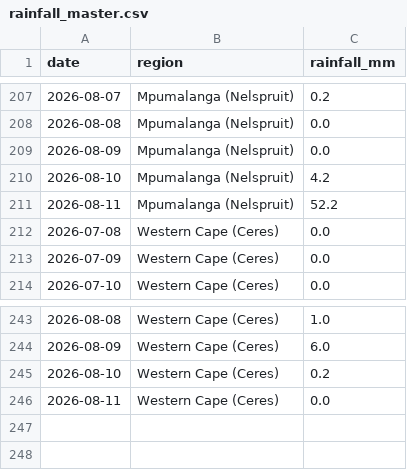
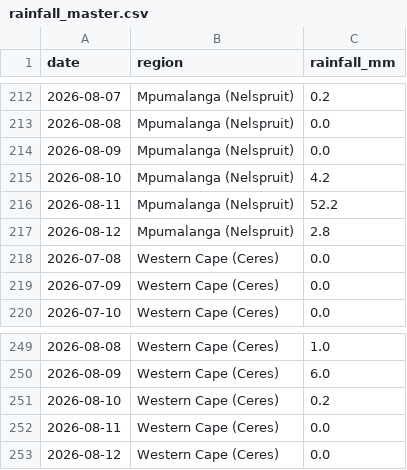
Before and after one commit to thabogabe/sa-fresh-produce-market-analysis, a CSV file: rainfall_master.csv, drawn as a sheet; only a part is shown, gaps mark what is left out; the diff covers the shown part only; the diff names each change by its address in the sheet, - before the commit and + after, or states it on an @@ line.

```diff
--- a/rainfall_master.csv
+++ b/rainfall_master.csv
+row 217: 2026-08-12 | Mpumalanga (Nelspruit) | 2.8
+row 253: 2026-08-12 | Western Cape (Ceres) | 0.0
```
Also changed, not shown: 5 added rows elsewhere in this file.
